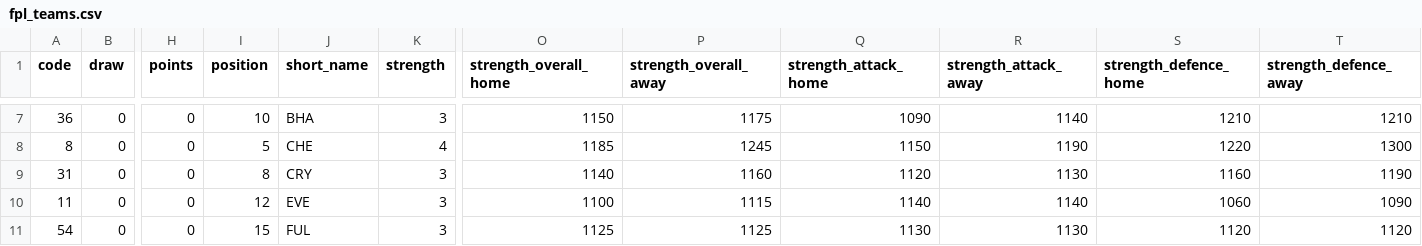
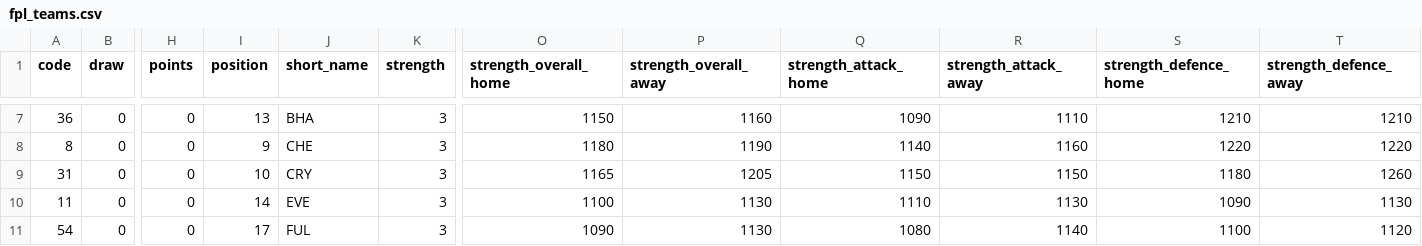
Before and after one commit to yawnocmot/fantasypremierleague2025, a CSV file: processed_data/fpl_teams.csv, drawn as a sheet; only a part is shown, gaps mark what is left out; the diff covers the shown part only; the diff names each change by its address in the sheet, - before the commit and + after, or states it on an @@ line.

```diff
--- a/processed_data/fpl_teams.csv
+++ b/processed_data/fpl_teams.csv
-I7 (position): 10
+I7 (position): 13
-P7 (strength_overall_away): 1175
+P7 (strength_overall_away): 1160
-R7 (strength_attack_away): 1140
+R7 (strength_attack_away): 1110
-I8 (position): 5
+I8 (position): 9
-K8 (strength): 4
+K8 (strength): 3
-O8 (strength_overall_home): 1185
+O8 (strength_overall_home): 1180
-P8 (strength_overall_away): 1245
+P8 (strength_overall_away): 1190
-Q8 (strength_attack_home): 1150
+Q8 (strength_attack_home): 1140
-R8 (strength_attack_away): 1190
+R8 (strength_attack_away): 1160
-T8 (strength_defence_away): 1300
+T8 (strength_defence_away): 1220
-I9 (position): 8
+I9 (position): 10
-O9 (strength_overall_home): 1140
+O9 (strength_overall_home): 1165
-P9 (strength_overall_away): 1160
+P9 (strength_overall_away): 1205
-Q9 (strength_attack_home): 1120
+Q9 (strength_attack_home): 1150
-R9 (strength_attack_away): 1130
+R9 (strength_attack_away): 1150
-S9 (strength_defence_home): 1160
+S9 (strength_defence_home): 1180
-T9 (strength_defence_away): 1190
+T9 (strength_defence_away): 1260
-I10 (position): 12
+I10 (position): 14
-P10 (strength_overall_away): 1115
+P10 (strength_overall_away): 1130
-Q10 (strength_attack_home): 1140
+Q10 (strength_attack_home): 1110
-R10 (strength_attack_away): 1140
+R10 (strength_attack_away): 1130
-S10 (strength_defence_home): 1060
+S10 (strength_defence_home): 1090
-T10 (strength_defence_away): 1090
+T10 (strength_defence_away): 1130
-I11 (position): 15
+I11 (position): 17
-O11 (strength_overall_home): 1125
+O11 (strength_overall_home): 1090
-P11 (strength_overall_away): 1125
+P11 (strength_overall_away): 1130
-Q11 (strength_attack_home): 1130
+Q11 (strength_attack_home): 1080
-R11 (strength_attack_away): 1130
+R11 (strength_attack_away): 1140
-S11 (strength_defence_home): 1120
+S11 (strength_defence_home): 1100
```
Also changed, not shown: 98 edited cells elsewhere in this file, processed_data/fixtures_poisson_format.csv, processed_data/fpl_elements.csv, 6 other files.
